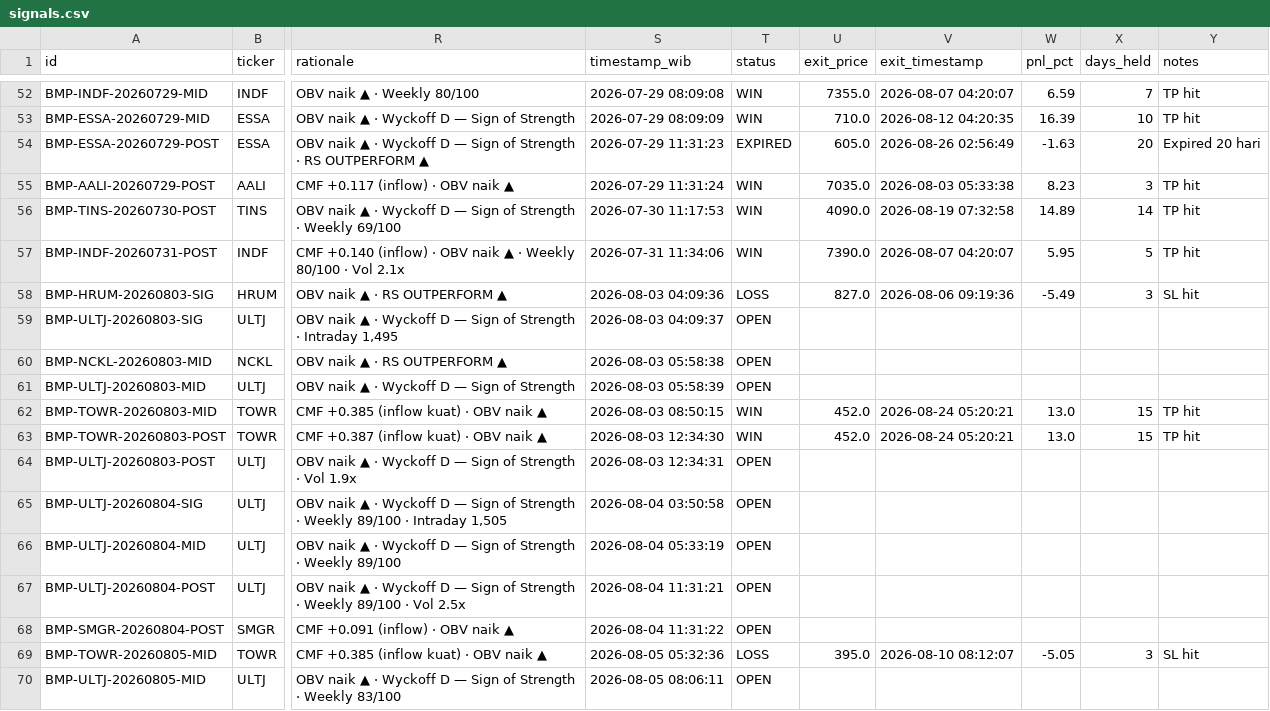
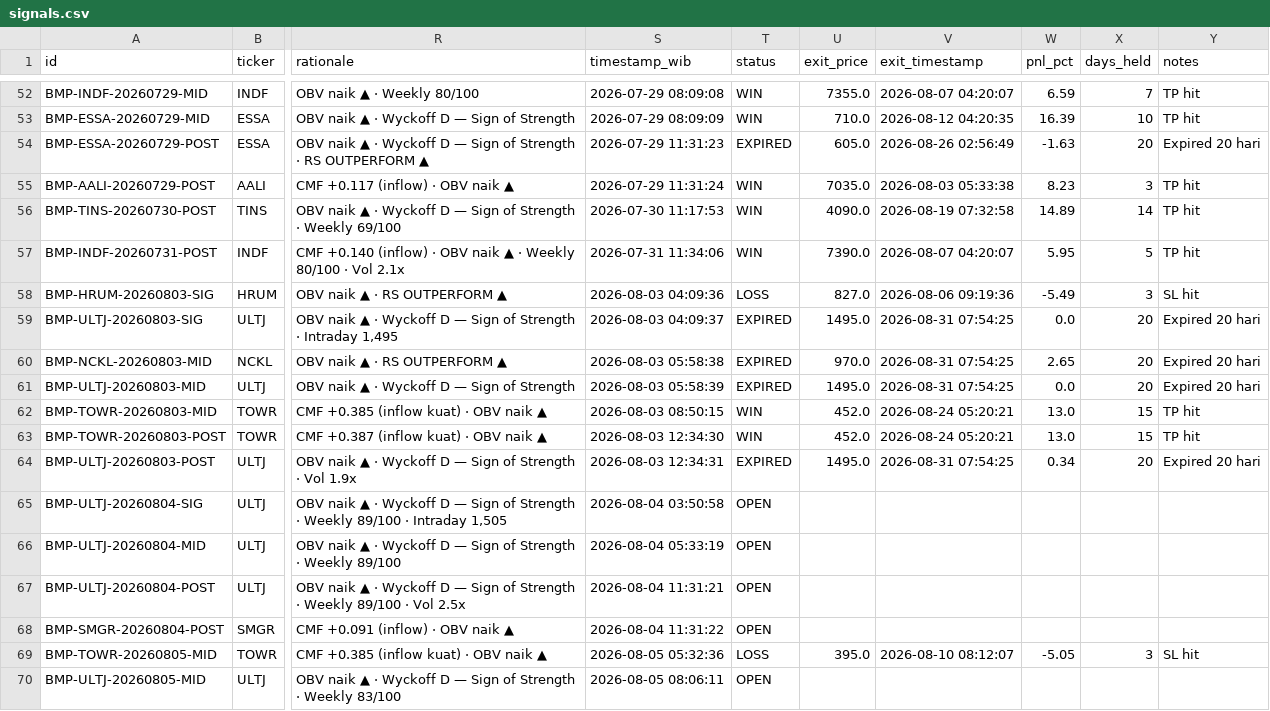
Before and after one commit to rayzleaf/bandarmology-signals, a CSV file: data/signals.csv, drawn as a sheet; only a part is shown, gaps mark what is left out; the diff names each change by its address in the sheet, - before the commit and + after, or states it on an @@ line.

Commit message:
🔍 Audit: WIN/LOSS update 2026-08-31 07:54 UTC

```diff
--- a/data/signals.csv
+++ b/data/signals.csv
-T59:T61 (status): OPEN
+T59:T61 (status): EXPIRED
-U59 (exit_price): (empty)
+U59 (exit_price): 1495.0
-V59:V61 (exit_timestamp): (empty)
+V59:V61 (exit_timestamp): 2026-08-31 07:54:25
-W59 (pnl_pct): (empty)
+W59 (pnl_pct): 0.0
-X59:X61 (days_held): (empty)
+X59:X61 (days_held): 20
-Y59:Y61 (notes): (empty)
+Y59:Y61 (notes): Expired 20 hari
-U60 (exit_price): (empty)
+U60 (exit_price): 970.0
-W60 (pnl_pct): (empty)
+W60 (pnl_pct): 2.65
-U61 (exit_price): (empty)
+U61 (exit_price): 1495.0
-W61 (pnl_pct): (empty)
+W61 (pnl_pct): 0.0
-T64 (status): OPEN
+T64 (status): EXPIRED
-U64 (exit_price): (empty)
+U64 (exit_price): 1495.0
-V64 (exit_timestamp): (empty)
+V64 (exit_timestamp): 2026-08-31 07:54:25
-W64 (pnl_pct): (empty)
+W64 (pnl_pct): 0.34
-X64 (days_held): (empty)
+X64 (days_held): 20
-Y64 (notes): (empty)
+Y64 (notes): Expired 20 hari
```
